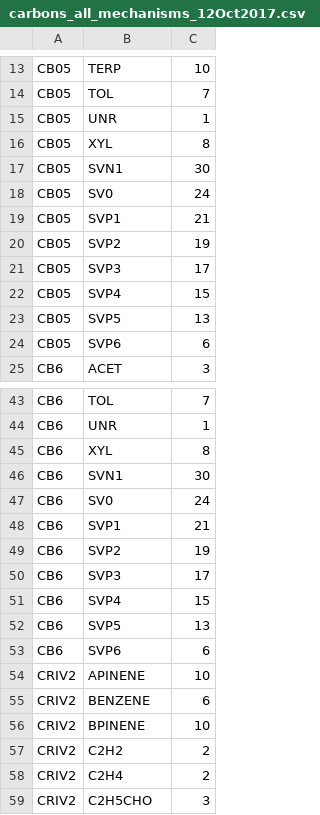
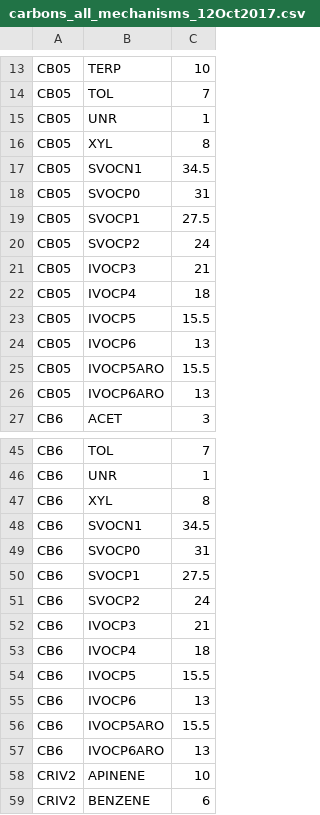
Before and after one commit to CMASCenter/Speciation-Tool, a CSV file: import_data/carbons_all_mechanisms_12Oct2017.csv, drawn as a sheet; only a part is shown, gaps mark what is left out; the shorter side is filled out with more unchanged rows; the diff covers the shown part only.

```diff
--- a/import_data/carbons_all_mechanisms_12Oct2017.csv
+++ b/import_data/carbons_all_mechanisms_12Oct2017.csv
@@ -16,10 +16,12 @@ CB05,UNR,1
 CB05,XYL,8
-CB05,SVN1,30
-CB05,SV0,24
-CB05,SVP1,21
-CB05,SVP2,19
-CB05,SVP3,17
-CB05,SVP4,15
-CB05,SVP5,13
-CB05,SVP6,6
+CB05,SVOCN1,34.5
+CB05,SVOCP0,31
+CB05,SVOCP1,27.5
+CB05,SVOCP2,24
+CB05,IVOCP3,21
+CB05,IVOCP4,18
+CB05,IVOCP5,15.5
+CB05,IVOCP6,13
+CB05,IVOCP5ARO,15.5
+CB05,IVOCP6ARO,13
 CB6,ACET,3
@@ -45,10 +47,12 @@ CB6,UNR,1
 CB6,XYL,8
-CB6,SVN1,30
-CB6,SV0,24
-CB6,SVP1,21
-CB6,SVP2,19
-CB6,SVP3,17
-CB6,SVP4,15
-CB6,SVP5,13
-CB6,SVP6,6
+CB6,SVOCN1,34.5
+CB6,SVOCP0,31
+CB6,SVOCP1,27.5
+CB6,SVOCP2,24
+CB6,IVOCP3,21
+CB6,IVOCP4,18
+CB6,IVOCP5,15.5
+CB6,IVOCP6,13
+CB6,IVOCP5ARO,15.5
+CB6,IVOCP6ARO,13
 CRIV2,APINENE,10
```
Also changed, not shown: 6 added rows, 2 removed rows and 22 edited cells elsewhere in this file, 48 other files.
